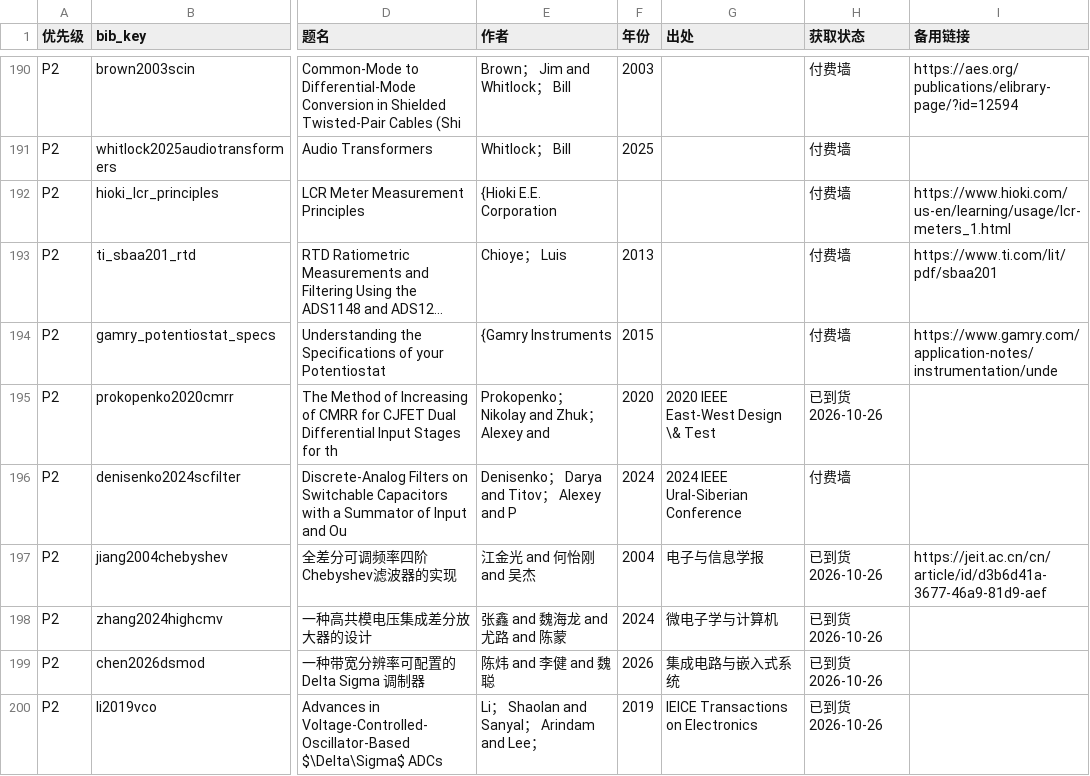
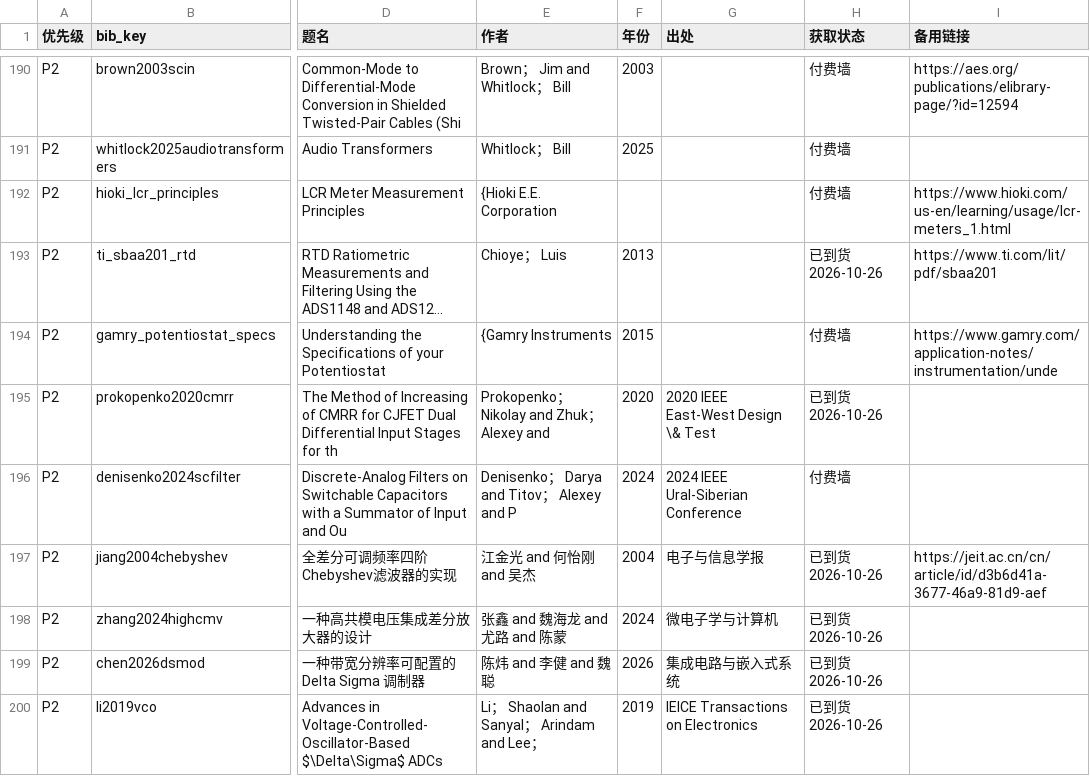
Before and after one commit to chenxi-z/de-drms, a CSV file: paper/unfetched-papers.csv, drawn as a sheet; only a part is shown, gaps mark what is left out; long unchanged cells end in …; the diff names each change by its address in the sheet, - before the commit and + after, or states it on an @@ line.

Commit message:
docs(paper): 第二批7篇核验——SBAA201A新到入册H7、szczesny2016换终版，回货134/199
- ti_sbaa201_rtd（TI SBAA201A，killRisk 边缘对照必引）13页正身入册 H7-比率与电阻计量
- szczesny2016 换 2017 终卷期版（Vol 36 pp2672-2696，替代在线首发版）
- 2 篇字节级重复（keller2022noisecoupling/nedelcu2022platform）与 3 篇弃件
  （basu2020=作者预印本劣于库内Elsevier正式版；kawahito1999/li2019vco=坏文件）
- 台账同步：CSV 134/199 到货、未到 65（P0 5 / P1 8 / P2 52）；库内外 MOC 与全文库说明计数更新

```diff
--- a/paper/unfetched-papers.csv
+++ b/paper/unfetched-papers.csv
-H193 (获取状态): 付费墙
+H193 (获取状态): 已到货2026-10-26
```
Also changed, not shown: 2 other files.
